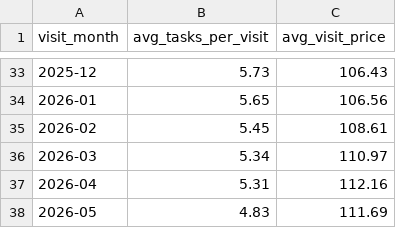
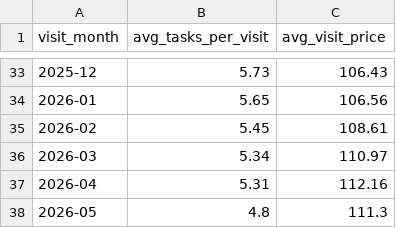
Before and after one commit to AryanGupta-Faireez/Good_Morning_Dashboard, a CSV file: static/data/visits_chores_timeseries.csv, drawn as a sheet; only a part is shown, gaps mark what is left out.

```diff
--- a/static/data/visits_chores_timeseries.csv
+++ b/static/data/visits_chores_timeseries.csv
@@ -37,2 +37,2 @@ visit_month,avg_tasks_per_visit,avg_visit_price
 2026-04,5.31,112.16
-2026-05,4.83,111.69
+2026-05,4.8,111.3
```
Also changed, not shown: static/data/funnel_apts.csv, static/data/noslots_monthly_raw.csv, 34 other files.
